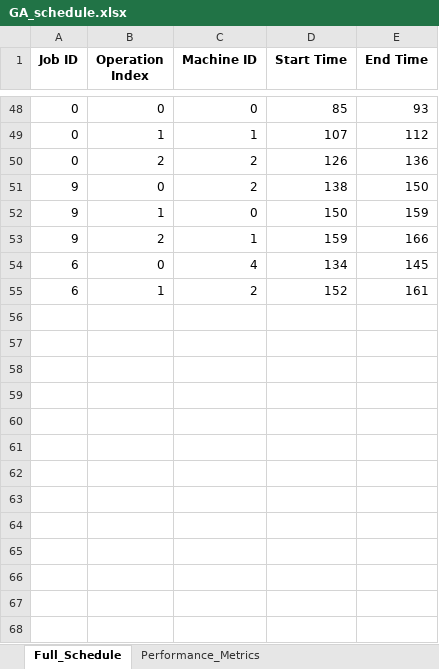
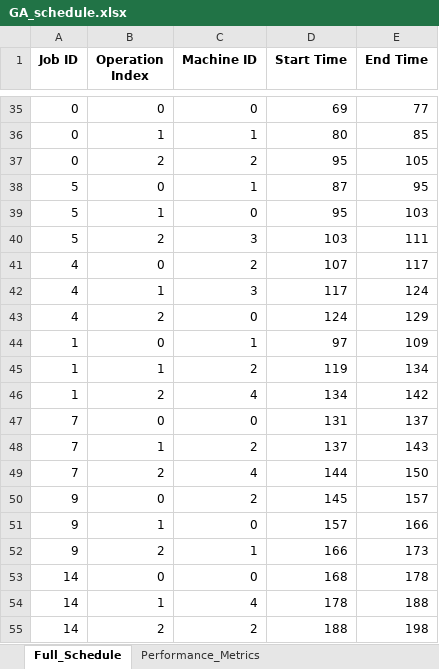
Before and after one commit to ershehzan/ShopFloorScheduler, an Excel workbook: output/GA_schedule.xlsx, sheet Full_Schedule, drawn as a sheet; only a part is shown, gaps mark what is left out; values as stored, in another font and other column widths than the file's, no borders; removed rows and columns are numbered as before the commit, all else as after; the diff covers the shown part only; the diff names each change by its address in the sheet, - before the commit and + after, or states it on an @@ line.

```diff
--- a/output/GA_schedule.xlsx (sheet Full_Schedule)
+++ b/output/GA_schedule.xlsx (sheet Full_Schedule)
-D35 (Start Time): 85
+D35 (Start Time): 69
-E35 (End Time): 93
+E35 (End Time): 77
-D36 (Start Time): 107
+D36 (Start Time): 80
-E36 (End Time): 112
+E36 (End Time): 85
-D37 (Start Time): 126
+D37 (Start Time): 95
-E37 (End Time): 136
+E37 (End Time): 105
+row 38: 5 | 0 | 1 | 87 | 95
+row 39: 5 | 1 | 0 | 95 | 103
+row 40: 5 | 2 | 3 | 103 | 111
+row 41: 4 | 0 | 2 | 107 | 117
+row 42: 4 | 1 | 3 | 117 | 124
+row 43: 4 | 2 | 0 | 124 | 129
+row 44: 1 | 0 | 1 | 97 | 109
+row 45: 1 | 1 | 2 | 119 | 134
+row 46: 1 | 2 | 4 | 134 | 142
+row 47: 7 | 0 | 0 | 131 | 137
+row 48: 7 | 1 | 2 | 137 | 143
+row 49: 7 | 2 | 4 | 144 | 150
-D50 (Start Time): 138
+D50 (Start Time): 145
-E50 (End Time): 150
+E50 (End Time): 157
-D51 (Start Time): 150
+D51 (Start Time): 157
-E51 (End Time): 159
+E51 (End Time): 166
-D52 (Start Time): 159
+D52 (Start Time): 166
-E52 (End Time): 166
+E52 (End Time): 173
-row 54: 6 | 0 | 4 | 134 | 145
-row 55: 6 | 1 | 2 | 152 | 161
+row 53: 14 | 0 | 0 | 168 | 178
+row 54: 14 | 1 | 4 | 178 | 188
+row 55: 14 | 2 | 2 | 188 | 198
```
Also changed, not shown: 18 added rows, 31 removed rows and 30 edited cells elsewhere in this sheet, sheet Performance_Metrics, output/EDD_schedule.xlsx, output/FCFS_schedule.xlsx, 3 other files.
